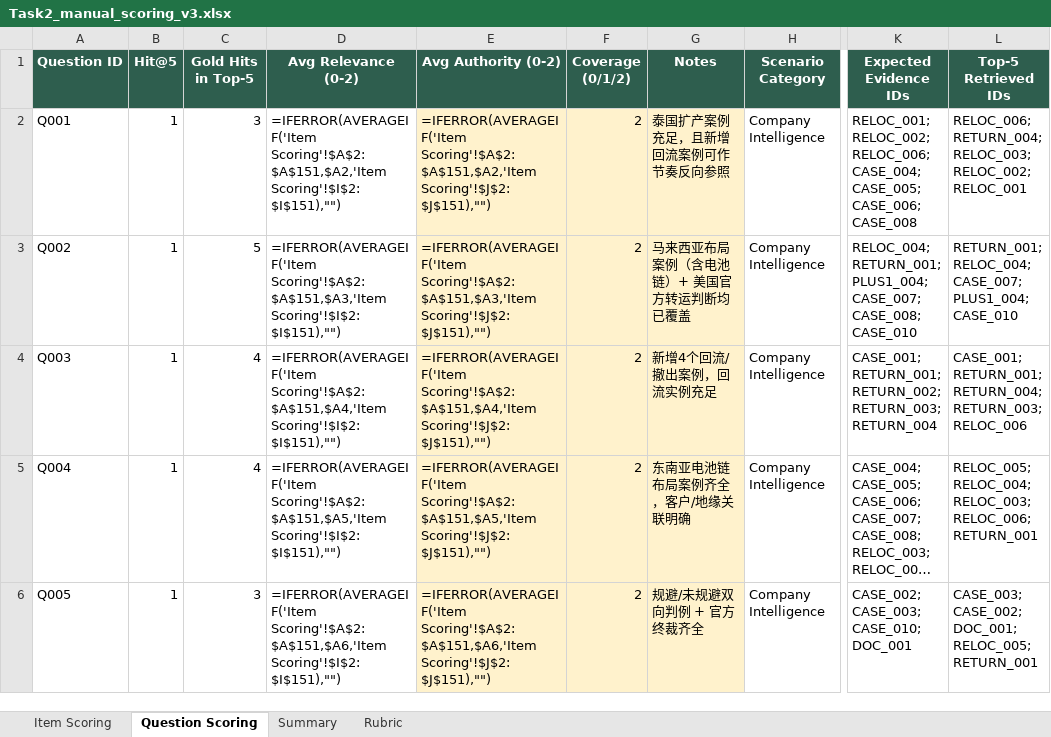
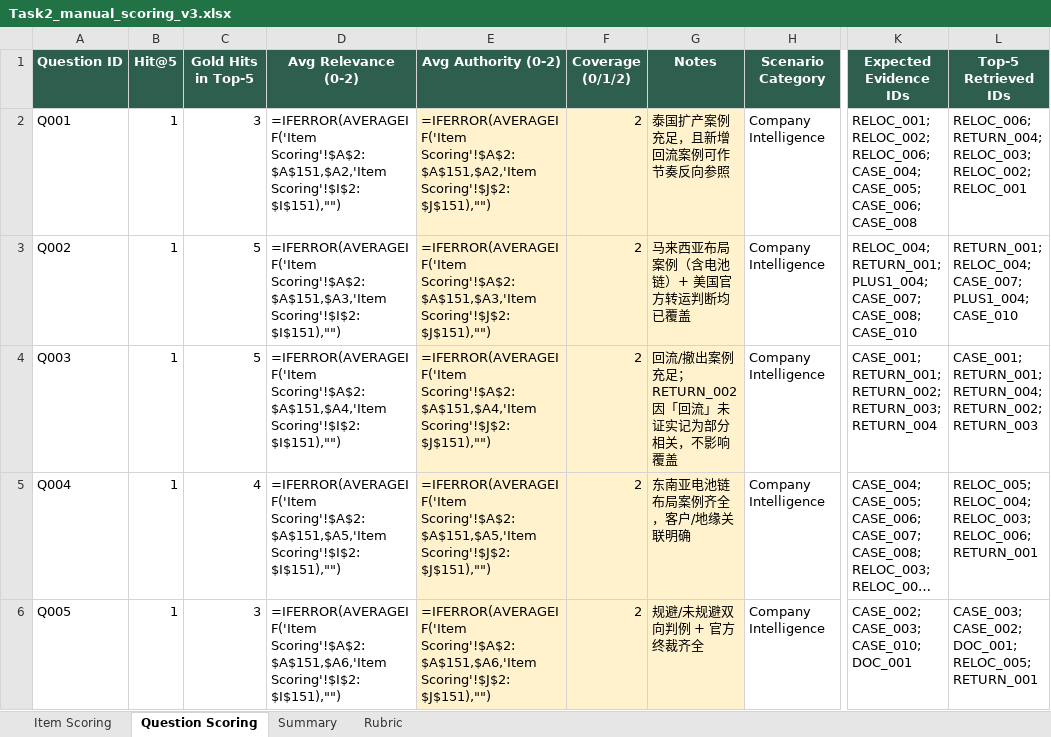
Before and after one commit to RiaYanvv/project, an Excel workbook: Task2_交付物/Task2_manual_scoring_v3.xlsx, sheet Question Scoring, drawn as a sheet; only a part is shown, gaps mark what is left out; long unchanged cells end in …; values as stored, in another font and other column widths than the file's, no borders; formulas without a stored value are shown as written; the diff covers the shown part only; the diff names each change by its address in the sheet, - before the commit and + after, or states it on an @@ line.

```diff
--- a/Task2_交付物/Task2_manual_scoring_v3.xlsx (sheet Question Scoring)
+++ b/Task2_交付物/Task2_manual_scoring_v3.xlsx (sheet Question Scoring)
-C4 (Gold Hits in Top-5): 4
+C4 (Gold Hits in Top-5): 5
-G4 (Notes): 新增4个回流/撤出案例，回流实例充足
+G4 (Notes): 回流/撤出案例充足；RETURN_002 因「回流」未证实记为部分相关，不影响覆盖
-L4 (Top-5 Retrieved IDs): …RETURN_001; RETURN_004; RETURN_003; RELOC_006
+L4 (Top-5 Retrieved IDs): …RETURN_001; RETURN_004; RETURN_002; RETURN_003
```
Also changed, not shown: 3 edited cells elsewhere in this sheet, sheet Item Scoring, Task2_manual_scoring_v3.xlsx, Task2_交付物/retrieval_results.xlsx, 13 other files.
